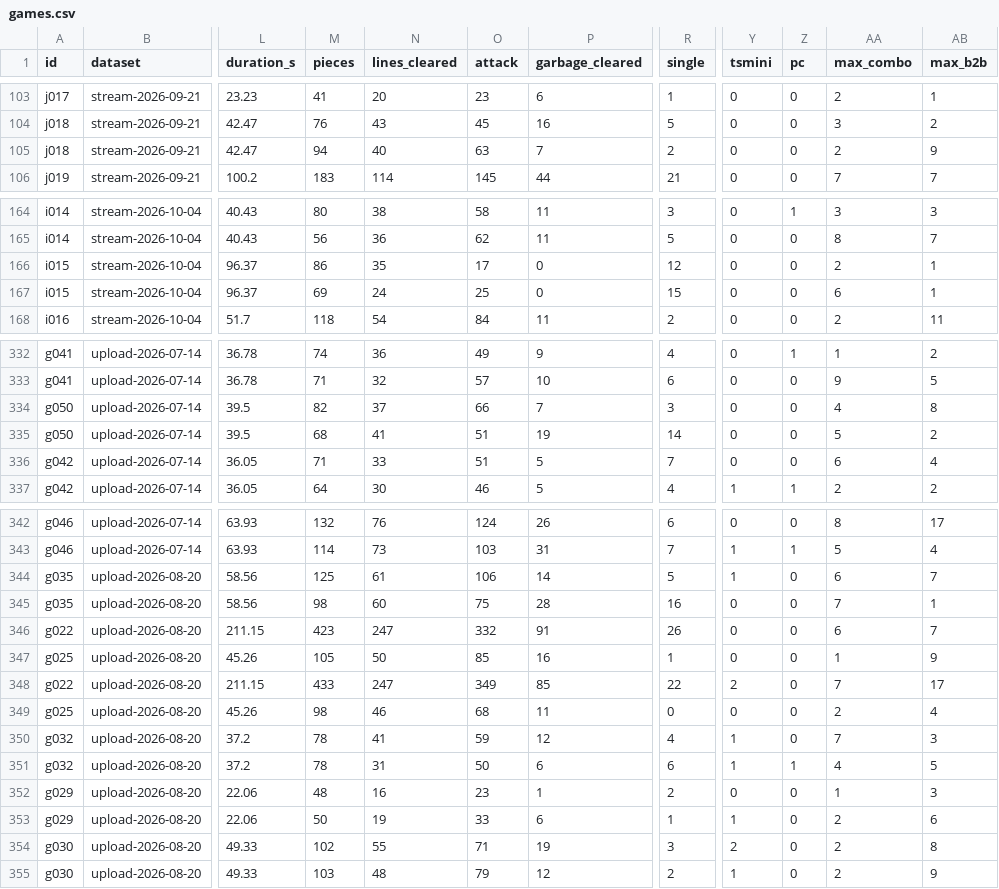
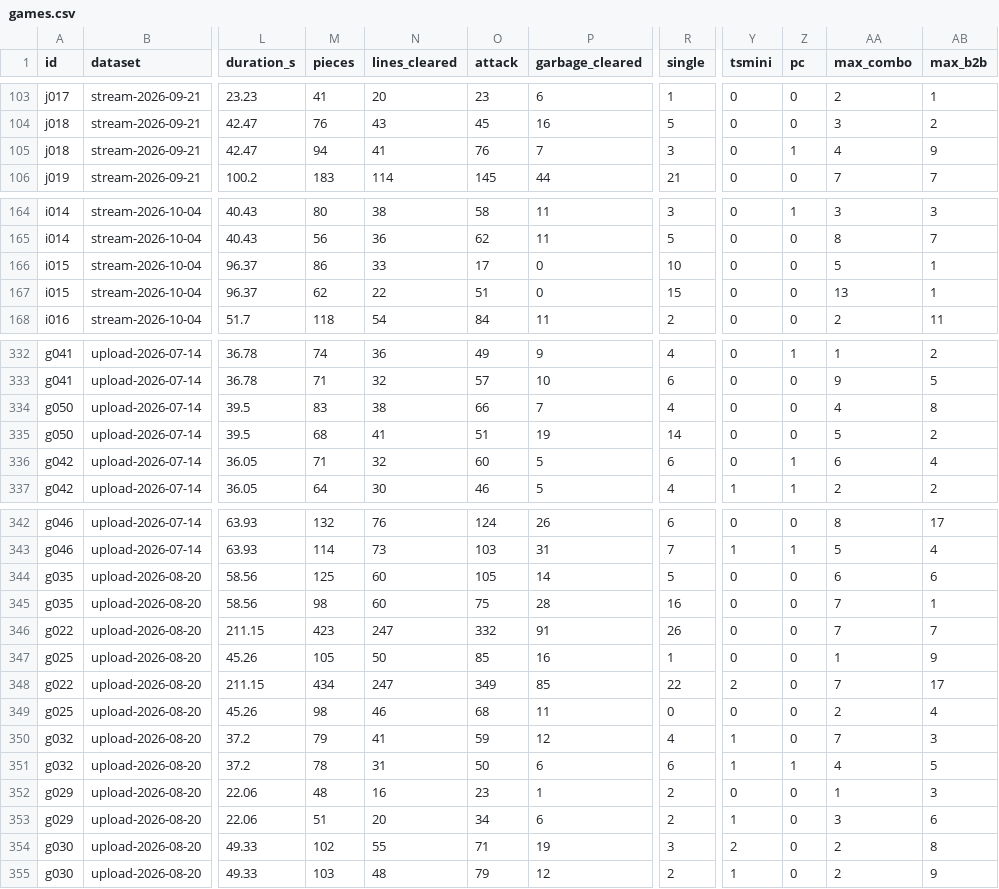
Before and after one commit to yachi/tetrio-replay-report, a CSV file: analysis/ppt2-syakegohan/games.csv, drawn as a sheet; only a part is shown, gaps mark what is left out; the diff covers the shown part only; the diff names each change by its address in the sheet, - before the commit and + after, or states it on an @@ line.

```diff
--- a/analysis/ppt2-syakegohan/games.csv
+++ b/analysis/ppt2-syakegohan/games.csv
-N105 (lines_cleared): 40
+N105 (lines_cleared): 41
-O105 (attack): 63
+O105 (attack): 76
-R105 (single): 2
+R105 (single): 3
-Z105 (pc): 0
+Z105 (pc): 1
-AA105 (max_combo): 2
+AA105 (max_combo): 4
-N166 (lines_cleared): 35
+N166 (lines_cleared): 33
-R166 (single): 12
+R166 (single): 10
-AA166 (max_combo): 2
+AA166 (max_combo): 5
-M167 (pieces): 69
+M167 (pieces): 62
-N167 (lines_cleared): 24
+N167 (lines_cleared): 22
-O167 (attack): 25
+O167 (attack): 51
-AA167 (max_combo): 6
+AA167 (max_combo): 13
-M334 (pieces): 82
+M334 (pieces): 83
-N334 (lines_cleared): 37
+N334 (lines_cleared): 38
-R334 (single): 3
+R334 (single): 4
-N336 (lines_cleared): 33
+N336 (lines_cleared): 32
-O336 (attack): 51
+O336 (attack): 60
-R336 (single): 7
+R336 (single): 6
-Z336 (pc): 0
+Z336 (pc): 1
-N344 (lines_cleared): 61
+N344 (lines_cleared): 60
-O344 (attack): 106
+O344 (attack): 105
-Y344 (tsmini): 1
+Y344 (tsmini): 0
-AB344 (max_b2b): 7
+AB344 (max_b2b): 6
-AA346 (max_combo): 6
+AA346 (max_combo): 7
-M348 (pieces): 433
+M348 (pieces): 434
-M350 (pieces): 78
+M350 (pieces): 79
-M353 (pieces): 50
+M353 (pieces): 51
-N353 (lines_cleared): 19
+N353 (lines_cleared): 20
-O353 (attack): 33
+O353 (attack): 34
-R353 (single): 1
+R353 (single): 2
-AA353 (max_combo): 2
+AA353 (max_combo): 3
```
Also changed, not shown: 59 edited cells elsewhere in this file, analysis/ppt2-syakegohan/hand-edits.csv, 16 other files.
